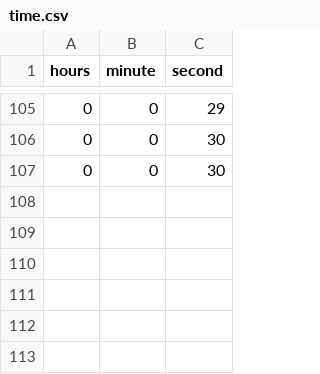
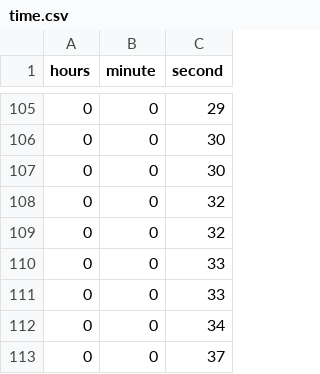
Before and after one commit to Kagankakao/KEGOMODORO, a CSV file: KEGOMODORO/dependencies/texts/Configurations/time.csv, drawn as a sheet; only a part is shown, gaps mark what is left out; the diff names each change by its address in the sheet, - before the commit and + after, or states it on an @@ line.

```diff
--- a/KEGOMODORO/dependencies/texts/Configurations/time.csv
+++ b/KEGOMODORO/dependencies/texts/Configurations/time.csv
+row 108: 0 | 0 | 32
+row 109: 0 | 0 | 32
+row 110: 0 | 0 | 33
+row 111: 0 | 0 | 33
+row 112: 0 | 0 | 34
+row 113: 0 | 0 | 37
```
Also changed, not shown: 2 other files.
